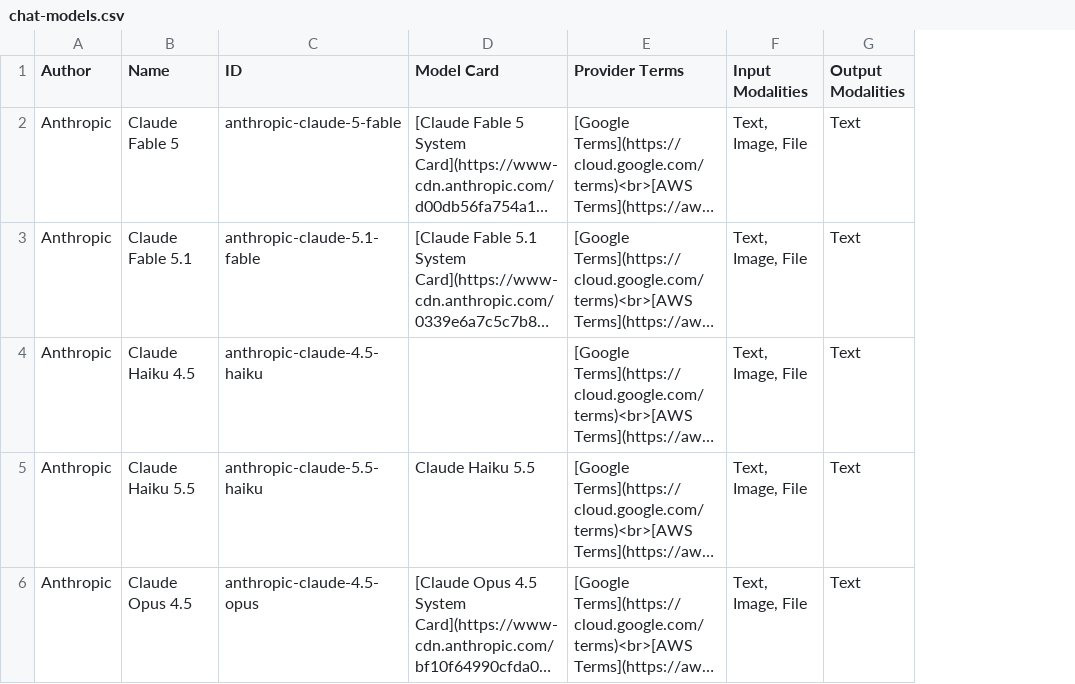
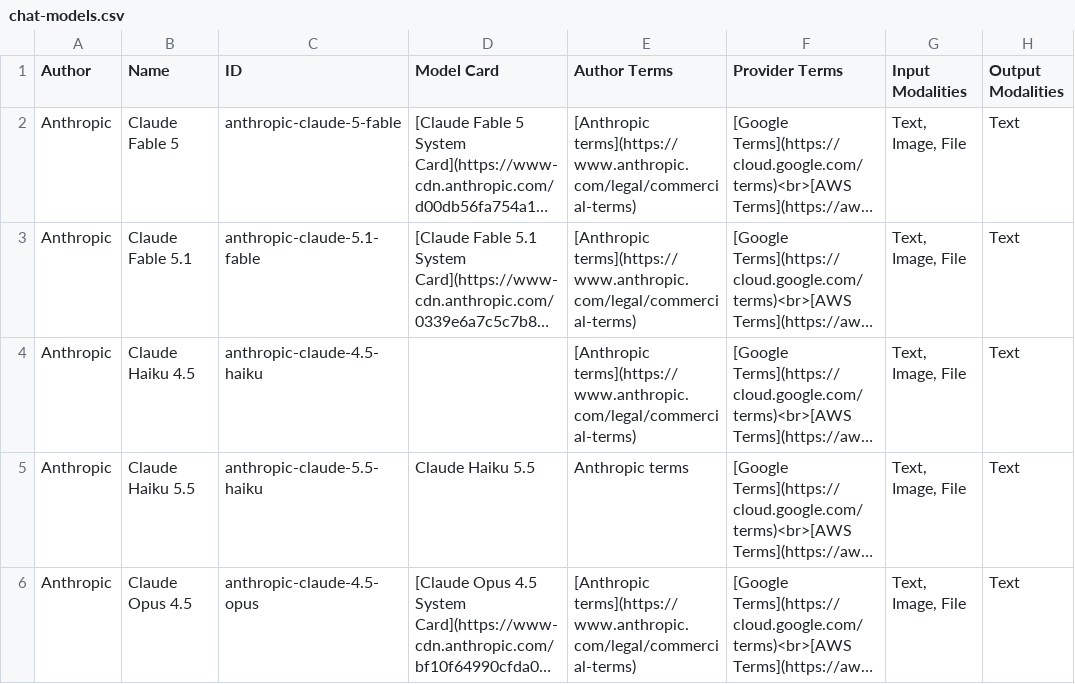
Before and after one commit to elastic/docs-content, a CSV file: explore-analyze/elastic-inference/chat-models.csv, drawn as a sheet; only a part is shown; long unchanged cells end in …; the diff covers the shown part only; the diff names each change by its address in the sheet, - before the commit and + after, or states it on an @@ line.

```diff
--- a/explore-analyze/elastic-inference/chat-models.csv
+++ b/explore-analyze/elastic-inference/chat-models.csv
+column E (Author Terms), rows 2-6: [Anthropic terms](https://www.anthropic.com/legal/commercial-terms) | [Anthropic terms](https://www.anthropic.com/legal/commercial-terms) | [Anthropic terms](https://www.anthropic.com/legal/commercial-terms) | Anthropic terms | [Anthropic terms](https://www.anthropic.com/legal/commercial-terms)
```
Also changed, not shown: 2 edited cells elsewhere in this file, explore-analyze/elastic-inference/embedding-models.csv, explore-analyze/elastic-inference/reranker-models.csv.
